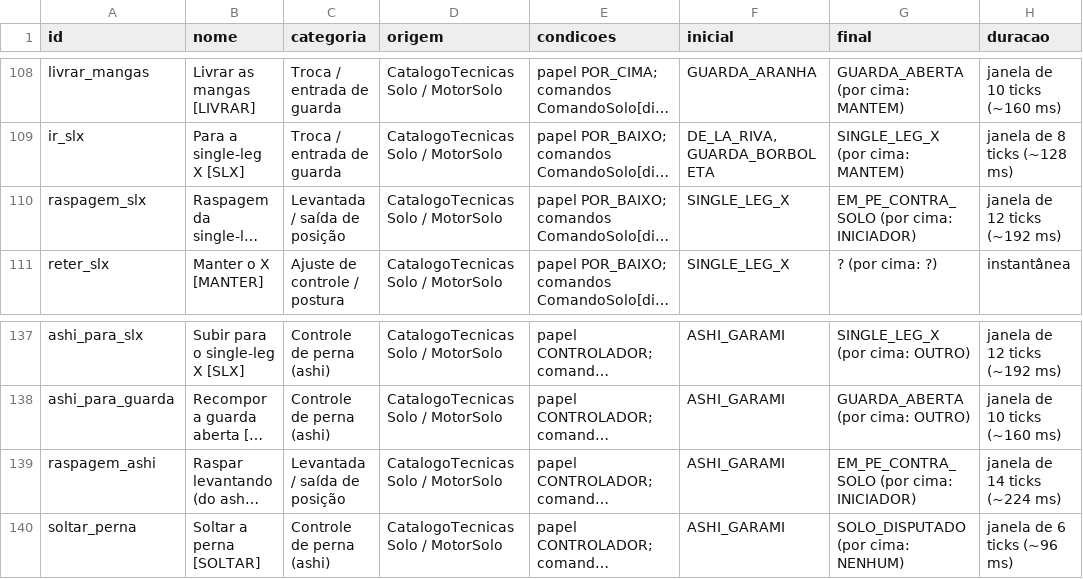
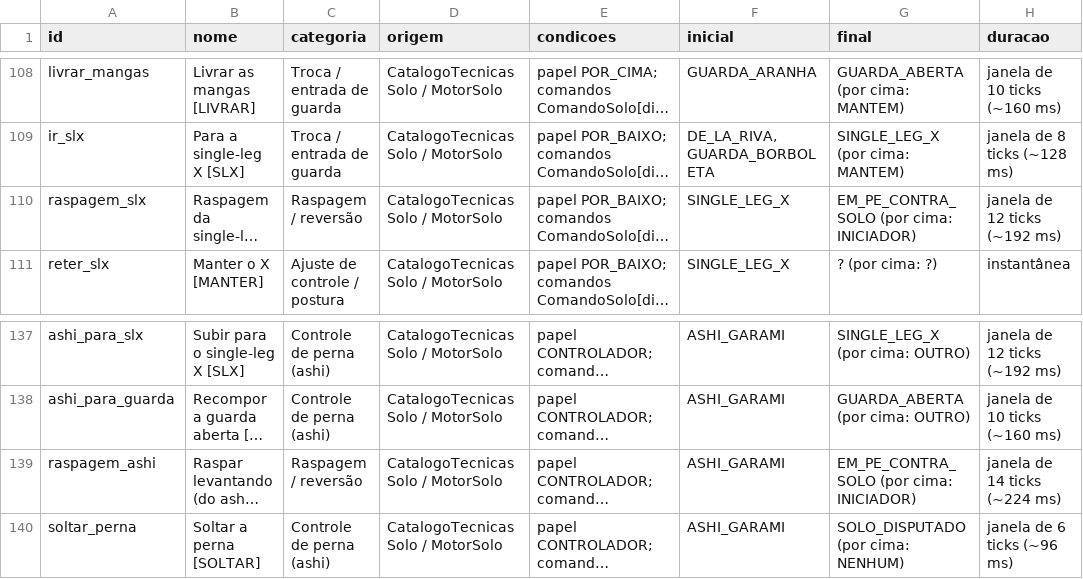
Before and after one commit to frankstiwrx/Aventura-Irmaos-Miau, a TSV file: docs/rig2/inventario/catalogo-completo.tsv, drawn as a sheet; only a part is shown, gaps mark what is left out; long unchanged cells end in …; the diff covers the shown part only; the diff names each change by its address in the sheet, - before the commit and + after, or states it on an @@ line.

```diff
--- a/docs/rig2/inventario/catalogo-completo.tsv
+++ b/docs/rig2/inventario/catalogo-completo.tsv
-C110 (categoria): Levantada / saída de posição
+C110 (categoria): Raspagem / reversão
-C139 (categoria): Levantada / saída de posição
+C139 (categoria): Raspagem / reversão
```
Also changed, not shown: 30 edited cells elsewhere in this file, docs/rig2/inventario/estado-rig2.tsv, 2 other files.
